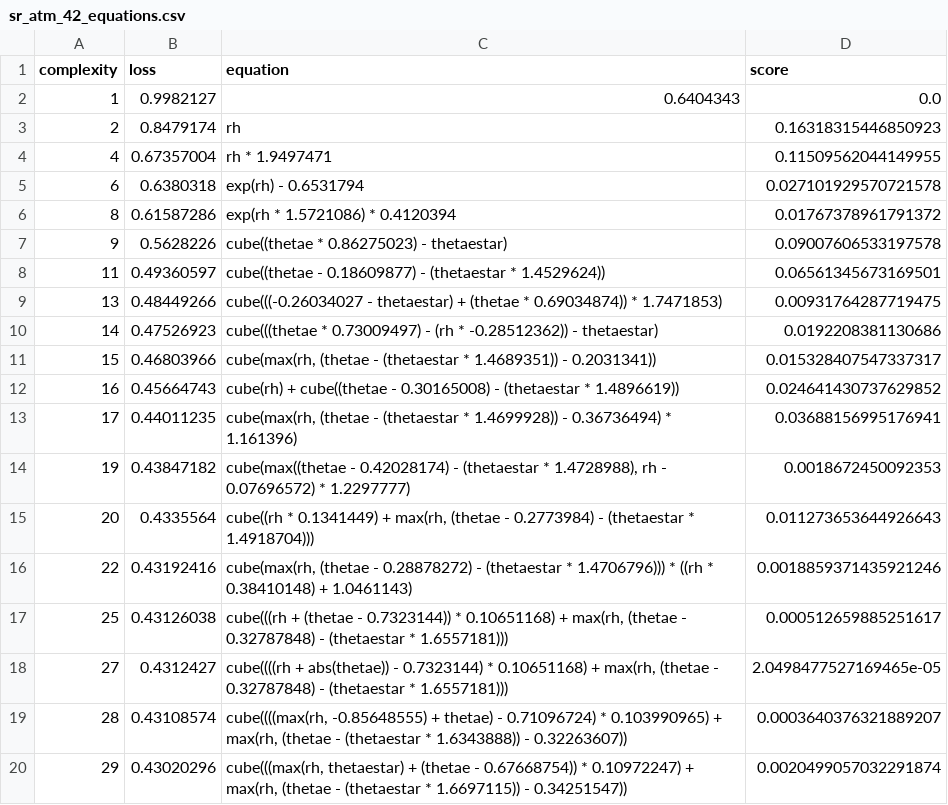
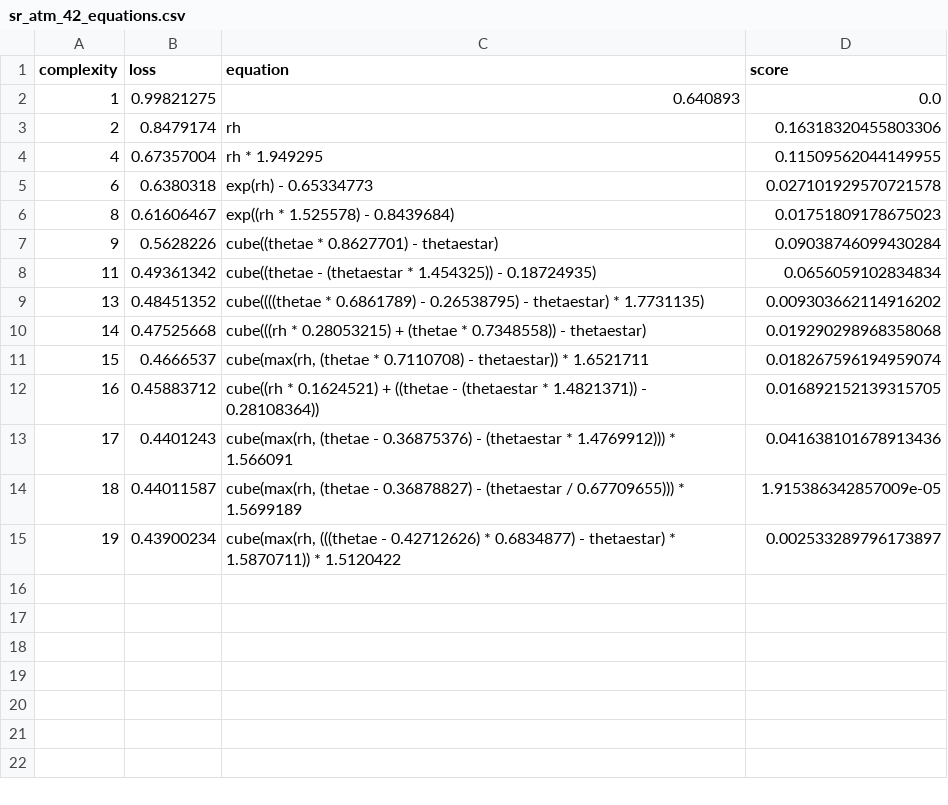
Before and after one commit to savannahferretti/monsoon-discovery, a CSV file: models/sr/sr_atm_42_equations.csv, drawn as a sheet.

```diff
--- a/models/sr/sr_atm_42_equations.csv
+++ b/models/sr/sr_atm_42_equations.csv
@@ -1,20 +1,15 @@
 complexity,loss,equation,score
-1,0.9982127,0.6404343,0.0
-2,0.8479174,rh,0.16318315446850923
-4,0.67357004,rh * 1.9497471,0.11509562044149955
-6,0.6380318,exp(rh) - 0.6531794,0.027101929570721578
-8,0.61587286,exp(rh * 1.5721086) * 0.4120394,0.01767378961791372
-9,0.5628226,cube((thetae * 0.86275023) - thetaestar),0.09007606533197578
-11,0.49360597,cube((thetae - 0.18609877) - (thetaestar * 1.4529624)),0.06561345673169501
-13,0.48449266,cube(((-0.26034027 - thetaestar) + (thetae * 0.69034874)) * 1.7471853),0.00931764287719475
-14,0.47526923,cube(((thetae * 0.73009497) - (rh * -0.28512362)) - thetaestar),0.0192208381130686
-15,0.46803966,"cube(max(rh, (thetae - (thetaestar * 1.4689351)) - 0.2031341))",0.015328407547337317
-16,0.45664743,cube(rh) + cube((thetae - 0.30165008) - (thetaestar * 1.4896619)),0.024641430737629852
-17,0.44011235,"cube(max(rh, (thetae - (thetaestar * 1.4699928)) - 0.36736494) * 1.161396)",0.03688156995176941
-19,0.43847182,"cube(max((thetae - 0.42028174) - (thetaestar * 1.4728988), rh - 0.07696572) * 1.2297777)",0.0018672450092353
-20,0.4335564,"cube((rh * 0.1341449) + max(rh, (thetae - 0.2773984) - (thetaestar * 1.4918704)))",0.011273653644926643
-22,0.43192416,"cube(max(rh, (thetae - 0.28878272) - (thetaestar * 1.4706796))) * ((rh * 0.38410148) + 1.0461143)",0.0018859371435921246
-25,0.43126038,"cube(((rh + (thetae - 0.7323144)) * 0.10651168) + max(rh, (thetae - 0.32787848) - (thetaestar * 1.6557181)))",0.000512659885251617
-27,0.4312427,"cube((((rh + abs(thetae)) - 0.7323144) * 0.10651168) + max(rh, (thetae - 0.32787848) - (thetaestar * 1.6557181)))",2.0498477527169465e-05
-28,0.43108574,"cube((((max(rh, -0.85648555) + thetae) - 0.71096724) * 0.103990965) + max(rh, (thetae - (thetaestar * 1.6343888)) - 0.32263607))",0.0003640376321889207
-29,0.43020296,"cube(((max(rh, thetaestar) + (thetae - 0.67668754)) * 0.10972247) + max(rh, (thetae - (thetaestar * 1.6697115)) - 0.34251547))",0.0020499057032291874
+1,0.99821275,0.640893,0.0
+2,0.8479174,rh,0.16318320455803306
+4,0.67357004,rh * 1.949295,0.11509562044149955
+6,0.6380318,exp(rh) - 0.65334773,0.027101929570721578
+8,0.61606467,exp((rh * 1.525578) - 0.8439684),0.01751809178675023
+9,0.5628226,cube((thetae * 0.8627701) - thetaestar),0.09038746099430284
+11,0.49361342,cube((thetae - (thetaestar * 1.454325)) - 0.18724935),0.0656059102834834
+13,0.48451352,cube((((thetae * 0.6861789) - 0.26538795) - thetaestar) * 1.7731135),0.009303662114916202
+14,0.47525668,cube(((rh * 0.28053215) + (thetae * 0.7348558)) - thetaestar),0.019290298968358068
+15,0.4666537,"cube(max(rh, (thetae * 0.7110708) - thetaestar)) * 1.6521711",0.018267596194959074
+16,0.45883712,cube((rh * 0.1624521) + ((thetae - (thetaestar * 1.4821371)) - 0.28108364)),0.016892152139315705
+17,0.4401243,"cube(max(rh, (thetae - 0.36875376) - (thetaestar * 1.4769912))) * 1.566091",0.041638101678913436
+18,0.44011587,"cube(max(rh, (thetae - 0.36878827) - (thetaestar / 0.67709655))) * 1.5699189",1.915386342857009e-05
+19,0.43900234,"cube(max(rh, (((thetae - 0.42712626) * 0.6834877) - thetaestar) * 1.5870711)) * 1.5120422",0.002533289796173897
```
Also changed, not shown: models/sr/optimized_equations.csv, models/sr/sr_atm_102_equations.csv, 12 other files.
